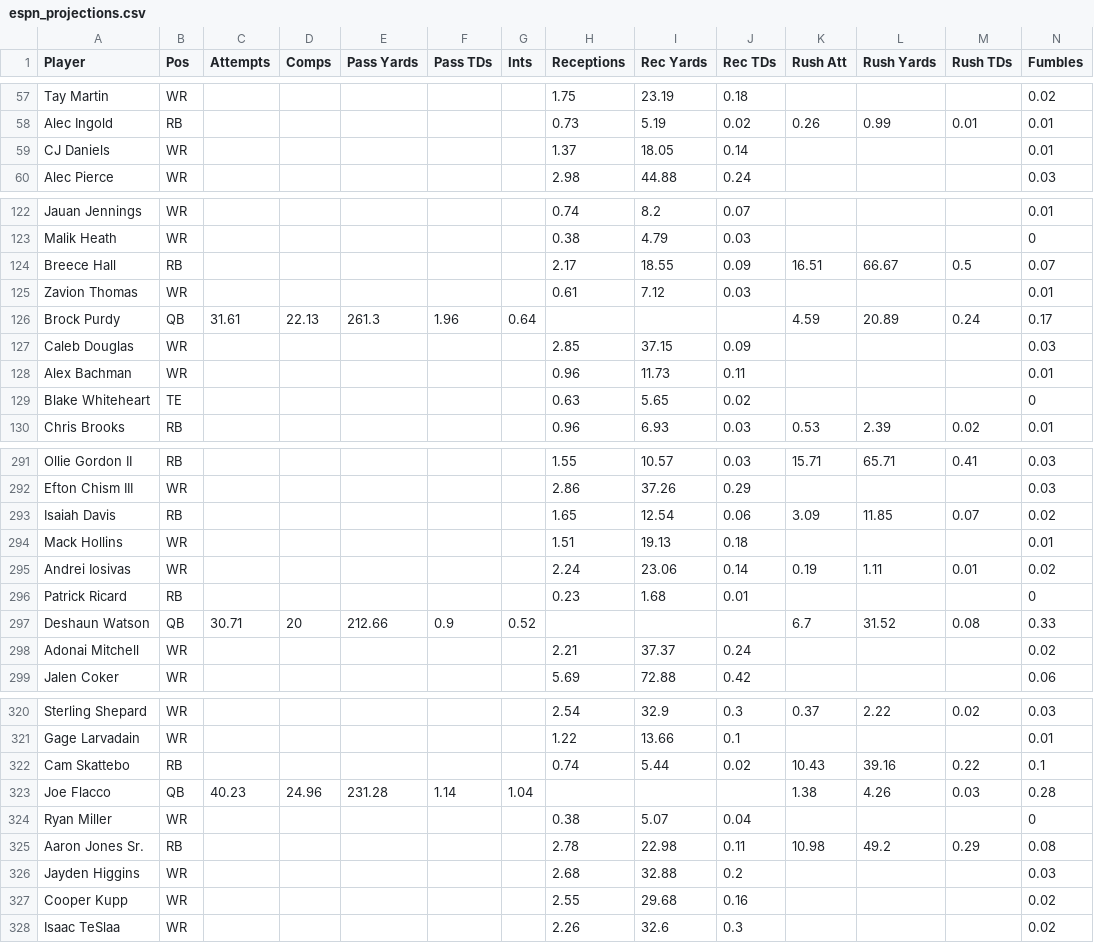
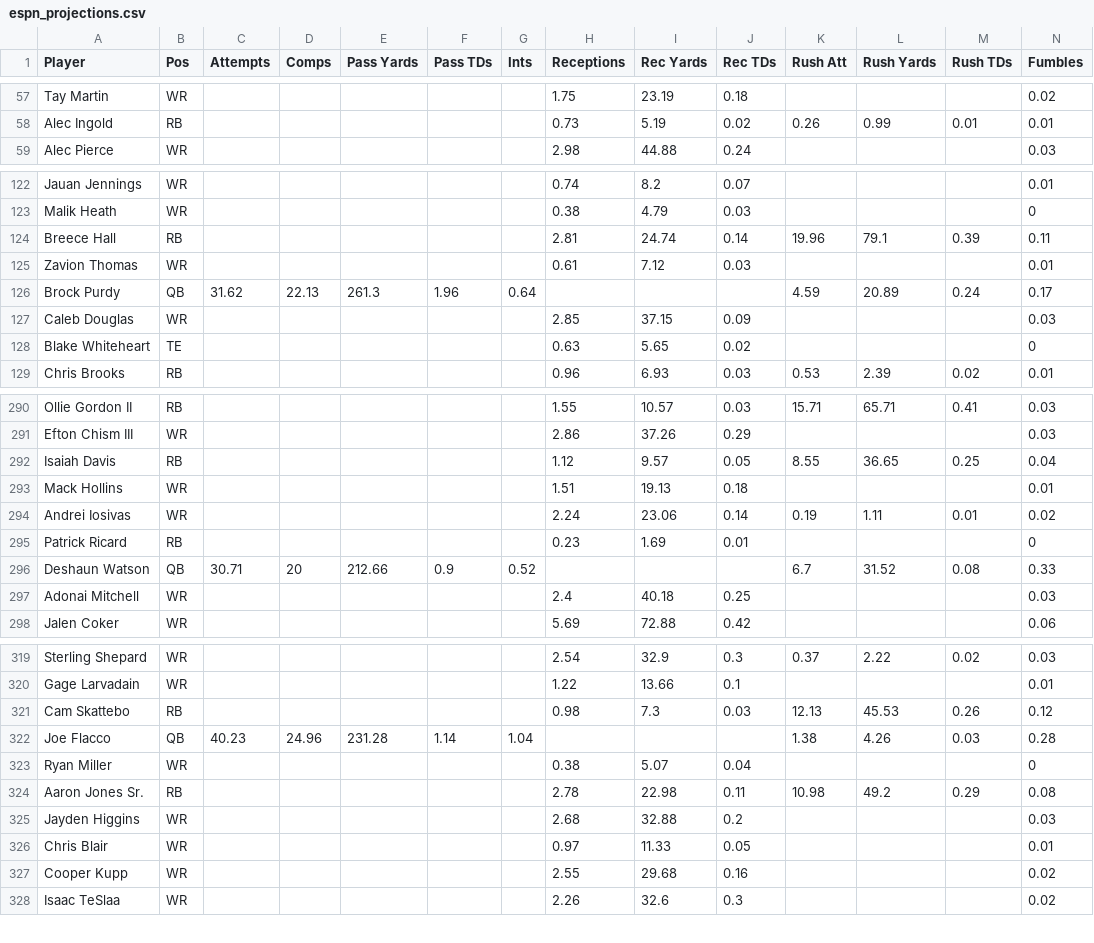
Before and after one commit to Louieza23/wwo_data, a CSV file: espn_projections.csv, drawn as a sheet; only a part is shown, gaps mark what is left out; the diff covers the shown part only.

```diff
--- a/espn_projections.csv
+++ b/espn_projections.csv
@@ -58,3 +58,2 @@ Tay Martin,WR,,,,,,1.75,23.19,0.18,,,,0.02
 Alec Ingold,RB,,,,,,0.73,5.19,0.02,0.26,0.99,0.01,0.01
-CJ Daniels,WR,,,,,,1.37,18.05,0.14,,,,0.01
 Alec Pierce,WR,,,,,,2.98,44.88,0.24,,,,0.03
@@ -123,7 +123,6 @@ Jauan Jennings,WR,,,,,,0.74,8.2,0.07,,,,0.01
 Malik Heath,WR,,,,,,0.38,4.79,0.03,,,,0
-Breece Hall,RB,,,,,,2.17,18.55,0.09,16.51,66.67,0.5,0.07
+Breece Hall,RB,,,,,,2.81,24.74,0.14,19.96,79.1,0.39,0.11
 Zavion Thomas,WR,,,,,,0.61,7.12,0.03,,,,0.01
-Brock Purdy,QB,31.61,22.13,261.3,1.96,0.64,,,,4.59,20.89,0.24,0.17
+Brock Purdy,QB,31.62,22.13,261.3,1.96,0.64,,,,4.59,20.89,0.24,0.17
 Caleb Douglas,WR,,,,,,2.85,37.15,0.09,,,,0.03
-Alex Bachman,WR,,,,,,0.96,11.73,0.11,,,,0.01
 Blake Whiteheart,TE,,,,,,0.63,5.65,0.02,,,,0
@@ -292,8 +291,8 @@ Ollie Gordon II,RB,,,,,,1.55,10.57,0.03,15.71,65.71,0.41,0.03
 Efton Chism III,WR,,,,,,2.86,37.26,0.29,,,,0.03
-Isaiah Davis,RB,,,,,,1.65,12.54,0.06,3.09,11.85,0.07,0.02
+Isaiah Davis,RB,,,,,,1.12,9.57,0.05,8.55,36.65,0.25,0.04
 Mack Hollins,WR,,,,,,1.51,19.13,0.18,,,,0.01
 Andrei Iosivas,WR,,,,,,2.24,23.06,0.14,0.19,1.11,0.01,0.02
-Patrick Ricard,RB,,,,,,0.23,1.68,0.01,,,,0
+Patrick Ricard,RB,,,,,,0.23,1.69,0.01,,,,0
 Deshaun Watson,QB,30.71,20,212.66,0.9,0.52,,,,6.7,31.52,0.08,0.33
-Adonai Mitchell,WR,,,,,,2.21,37.37,0.24,,,,0.02
+Adonai Mitchell,WR,,,,,,2.4,40.18,0.25,,,,0.03
 Jalen Coker,WR,,,,,,5.69,72.88,0.42,,,,0.06
@@ -321,3 +320,3 @@ Sterling Shepard,WR,,,,,,2.54,32.9,0.3,0.37,2.22,0.02,0.03
 Gage Larvadain,WR,,,,,,1.22,13.66,0.1,,,,0.01
-Cam Skattebo,RB,,,,,,0.74,5.44,0.02,10.43,39.16,0.22,0.1
+Cam Skattebo,RB,,,,,,0.98,7.3,0.03,12.13,45.53,0.26,0.12
 Joe Flacco,QB,40.23,24.96,231.28,1.14,1.04,,,,1.38,4.26,0.03,0.28
@@ -326,2 +325,3 @@ Aaron Jones Sr.,RB,,,,,,2.78,22.98,0.11,10.98,49.2,0.29,0.08
 Jayden Higgins,WR,,,,,,2.68,32.88,0.2,,,,0.03
+Chris Blair,WR,,,,,,0.97,11.33,0.05,,,,0.01
 Cooper Kupp,WR,,,,,,2.55,29.68,0.16,,,,0.02
```
Also changed, not shown: 1 added row and 130 edited cells elsewhere in this file.
